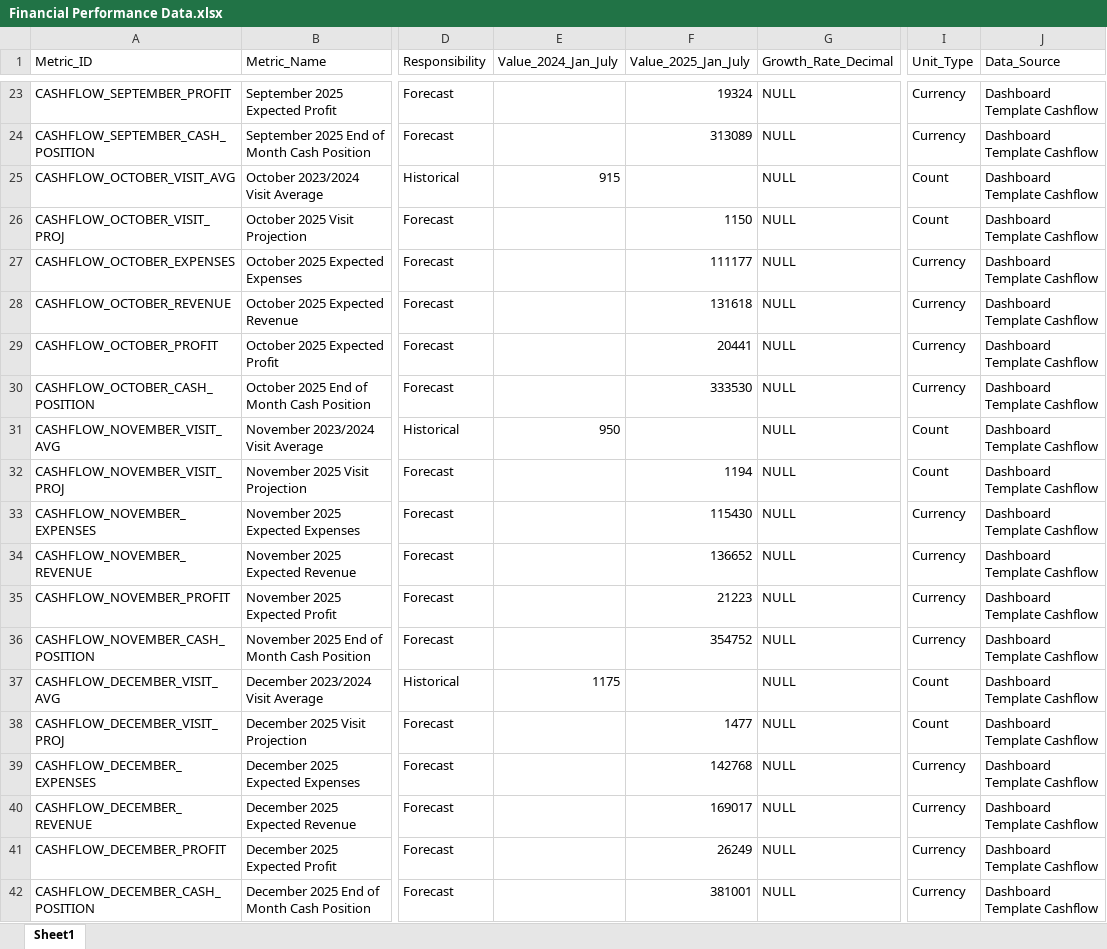
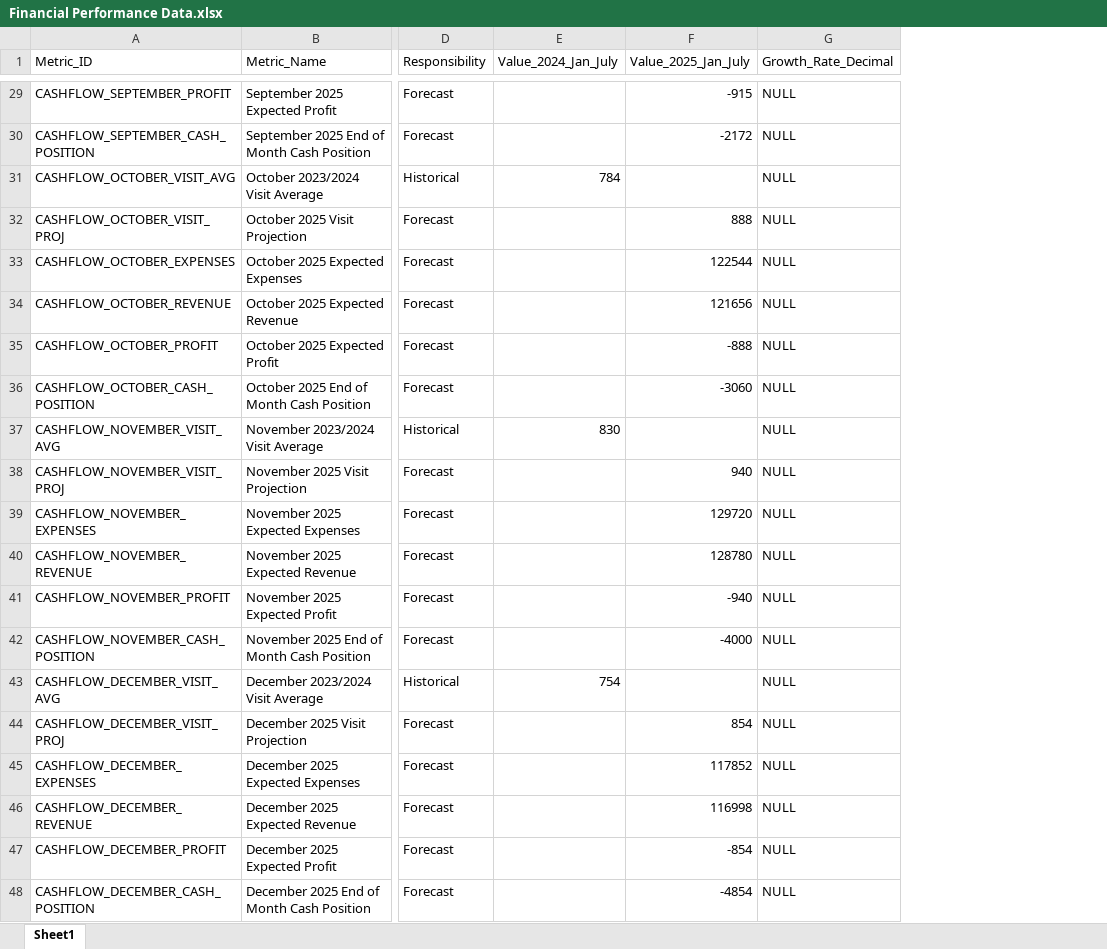
Before and after one commit to gkotzbauer/expense_management_analytics-ZNC07, an Excel workbook: public/Financial Performance Data.xlsx, sheet Sheet1, drawn as a sheet; only a part is shown, gaps mark what is left out; values as stored, in another font and other column widths than the file's, no borders; removed rows and columns are numbered as before the commit, all else as after; the diff covers the shown part only; the diff names each change by its address in the sheet, - before the commit and + after, or states it on an @@ line.

```diff
--- a/public/Financial Performance Data.xlsx (sheet Sheet1)
+++ b/public/Financial Performance Data.xlsx (sheet Sheet1)
-column I (Unit_Type), rows 23-42: Currency | Currency | Count | Count | Currency | Currency | Currency | Currency | Count | Count | Currency | Currency | Currency | Currency | Count | Count | Currency | Currency | Currency | Currency
-column J (Data_Source), rows 23-42: all Dashboard Template Cashflow
-F29 (Value_2025_Jan_July): 19324
+F29 (Value_2025_Jan_July): -915
-F30 (Value_2025_Jan_July): 313089
+F30 (Value_2025_Jan_July): -2172
-E31 (Value_2024_Jan_July): 915
+E31 (Value_2024_Jan_July): 784
-F32 (Value_2025_Jan_July): 1150
+F32 (Value_2025_Jan_July): 888
-F33 (Value_2025_Jan_July): 111177
+F33 (Value_2025_Jan_July): 122544
-F34 (Value_2025_Jan_July): 131618
+F34 (Value_2025_Jan_July): 121656
-F35 (Value_2025_Jan_July): 20441
+F35 (Value_2025_Jan_July): -888
-F36 (Value_2025_Jan_July): 333530
+F36 (Value_2025_Jan_July): -3060
-E37 (Value_2024_Jan_July): 950
+E37 (Value_2024_Jan_July): 830
-F38 (Value_2025_Jan_July): 1194
+F38 (Value_2025_Jan_July): 940
-F39 (Value_2025_Jan_July): 115430
+F39 (Value_2025_Jan_July): 129720
-F40 (Value_2025_Jan_July): 136652
+F40 (Value_2025_Jan_July): 128780
-F41 (Value_2025_Jan_July): 21223
+F41 (Value_2025_Jan_July): -940
-F42 (Value_2025_Jan_July): 354752
+F42 (Value_2025_Jan_July): -4000
-E43 (Value_2024_Jan_July): 1175
+E43 (Value_2024_Jan_July): 754
-F44 (Value_2025_Jan_July): 1477
+F44 (Value_2025_Jan_July): 854
-F45 (Value_2025_Jan_July): 142768
+F45 (Value_2025_Jan_July): 117852
-F46 (Value_2025_Jan_July): 169017
+F46 (Value_2025_Jan_July): 116998
-F47 (Value_2025_Jan_July): 26249
+F47 (Value_2025_Jan_July): -854
-F48 (Value_2025_Jan_July): 381001
+F48 (Value_2025_Jan_July): -4854
```
Also changed, not shown: 6 added rows and 54 edited cells elsewhere in this sheet, public/Status Summary Source File.xlsx, public/expense-analysis.xlsx, 1 other file.
